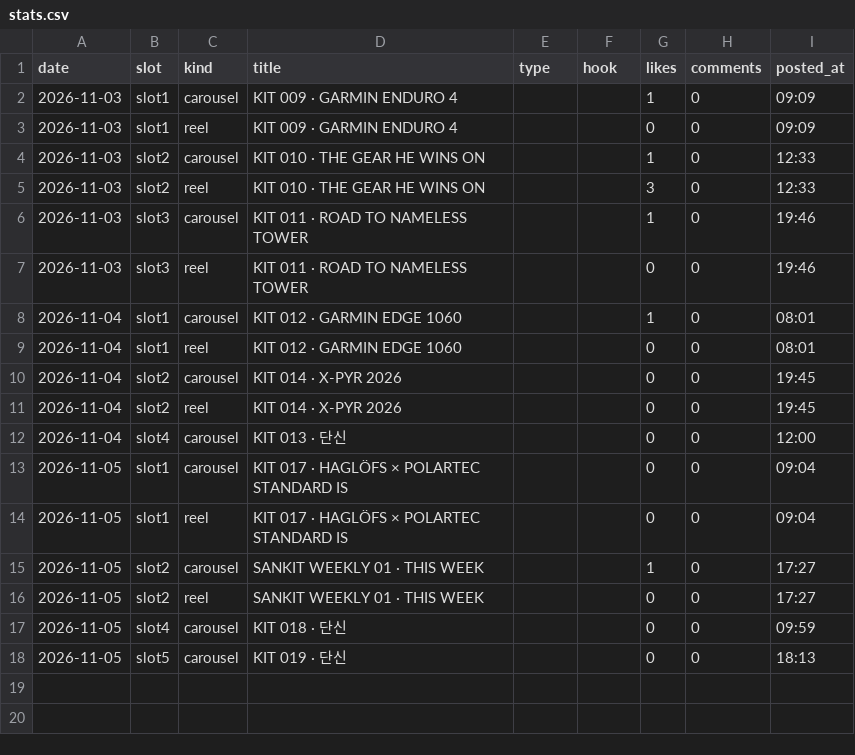
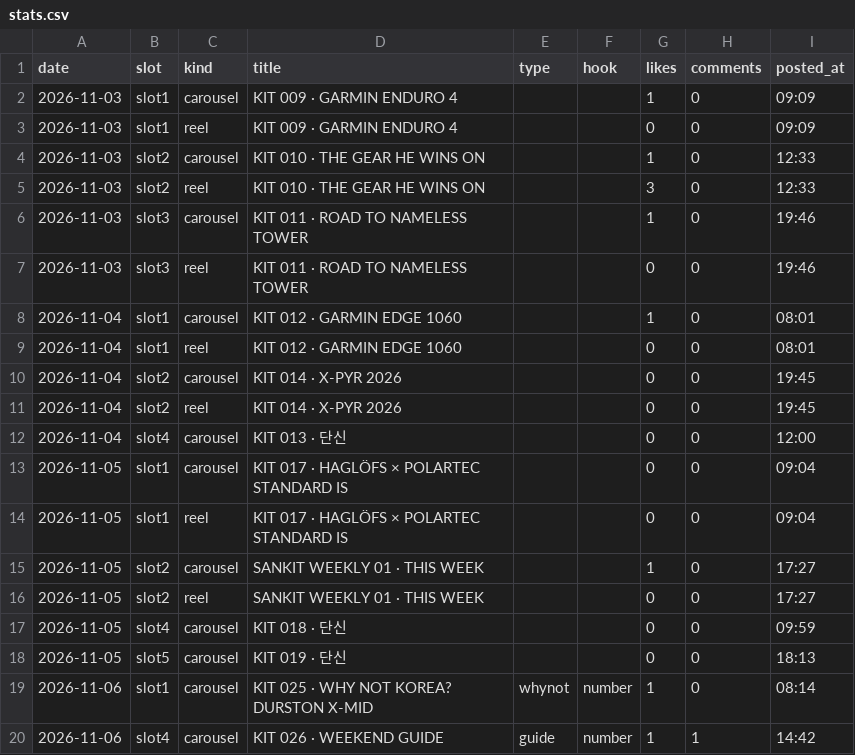
Before and after one commit to wonjoolee/sankit-media, a CSV file: pipeline/stats.csv, drawn as a sheet; the diff names each change by its address in the sheet, - before the commit and + after, or states it on an @@ line.

Commit message:
posted 2026-11-06-1618

```diff
--- a/pipeline/stats.csv
+++ b/pipeline/stats.csv
+row 19: 2026-11-06 | slot1 | carousel | KIT 025 · WHY NOT KOREA? DURSTON X-MID | whynot | number | 1 | 0 | 08:14
+row 20: 2026-11-06 | slot4 | carousel | KIT 026 · WEEKEND GUIDE | guide | number | 1 | 1 | 14:42
```
